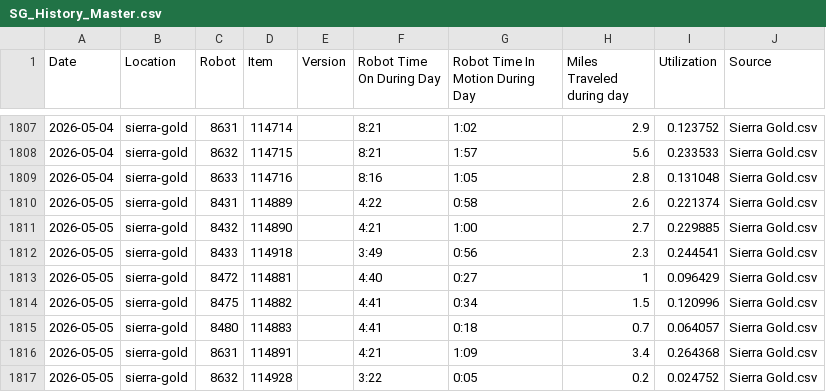
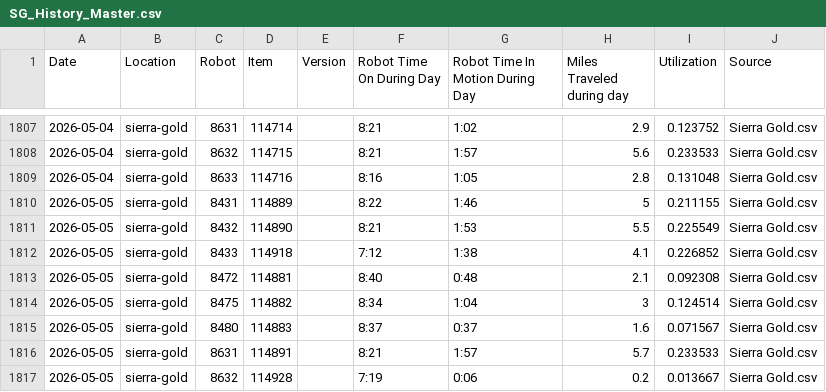
Before and after one commit to Jot18/sg-dashboard, a CSV file: Airtable Harvester with Dashboard/data/SG_History_Master.csv, drawn as a sheet; only a part is shown, gaps mark what is left out; the diff covers the shown part only.

```diff
--- a/Airtable Harvester with Dashboard/data/SG_History_Master.csv
+++ b/Airtable Harvester with Dashboard/data/SG_History_Master.csv
@@ -1809,9 +1809,9 @@ Date,Location,Robot,Item,Version,Robot Time On During Day,Robot Time In Motion D
 2026-05-04,sierra-gold,8633,114716,,8:16,1:05,2.8,0.131048,Sierra Gold.csv
-2026-05-05,sierra-gold,8431,114889,,4:22,0:58,2.6,0.221374,Sierra Gold.csv
-2026-05-05,sierra-gold,8432,114890,,4:21,1:00,2.7,0.229885,Sierra Gold.csv
-2026-05-05,sierra-gold,8433,114918,,3:49,0:56,2.3,0.244541,Sierra Gold.csv
-2026-05-05,sierra-gold,8472,114881,,4:40,0:27,1,0.096429,Sierra Gold.csv
-2026-05-05,sierra-gold,8475,114882,,4:41,0:34,1.5,0.120996,Sierra Gold.csv
-2026-05-05,sierra-gold,8480,114883,,4:41,0:18,0.7,0.064057,Sierra Gold.csv
-2026-05-05,sierra-gold,8631,114891,,4:21,1:09,3.4,0.264368,Sierra Gold.csv
-2026-05-05,sierra-gold,8632,114928,,3:22,0:05,0.2,0.024752,Sierra Gold.csv
+2026-05-05,sierra-gold,8431,114889,,8:22,1:46,5,0.211155,Sierra Gold.csv
+2026-05-05,sierra-gold,8432,114890,,8:21,1:53,5.5,0.225549,Sierra Gold.csv
+2026-05-05,sierra-gold,8433,114918,,7:12,1:38,4.1,0.226852,Sierra Gold.csv
+2026-05-05,sierra-gold,8472,114881,,8:40,0:48,2.1,0.092308,Sierra Gold.csv
+2026-05-05,sierra-gold,8475,114882,,8:34,1:04,3,0.124514,Sierra Gold.csv
+2026-05-05,sierra-gold,8480,114883,,8:37,0:37,1.6,0.071567,Sierra Gold.csv
+2026-05-05,sierra-gold,8631,114891,,8:21,1:57,5.7,0.233533,Sierra Gold.csv
+2026-05-05,sierra-gold,8632,114928,,7:19,0:06,0.2,0.013667,Sierra Gold.csv
```
Also changed, not shown: 4 edited cells elsewhere in this file, Airtable Harvester with Dashboard/data/SG_Latest_Airtable.csv, Airtable Harvester with Dashboard/data/SG_Merged.csv, 3 other files.
